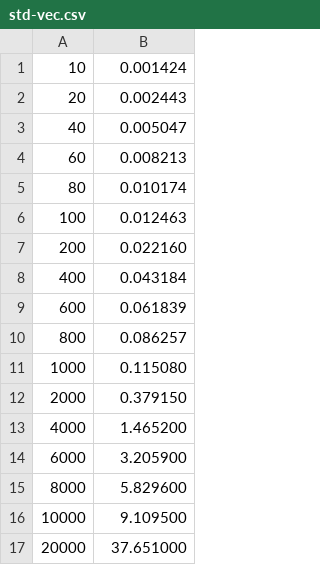
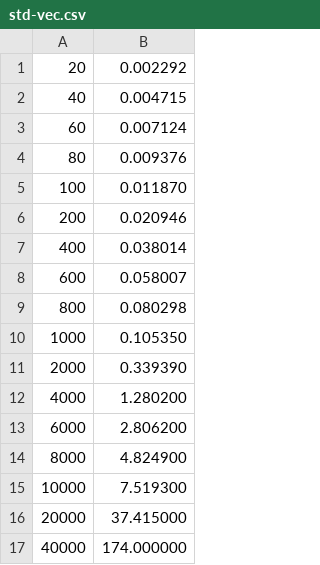
Before and after one commit to arazabishov/thesis, a CSV file: data/pop_clone/std-vec.csv, drawn as a sheet.

```diff
--- a/data/pop_clone/std-vec.csv
+++ b/data/pop_clone/std-vec.csv
@@ -1,17 +1,17 @@
-10,0.001424
-20,0.002443
-40,0.005047
-60,0.008213
-80,0.010174
-100,0.012463
-200,0.022160
-400,0.043184
-600,0.061839
-800,0.086257
-1000,0.115080
-2000,0.379150
-4000,1.465200
-6000,3.205900
-8000,5.829600
-10000,9.109500
-20000,37.651000
+20,0.002292
+40,0.004715
+60,0.007124
+80,0.009376
+100,0.011870
+200,0.020946
+400,0.038014
+600,0.058007
+800,0.080298
+1000,0.105350
+2000,0.339390
+4000,1.280200
+6000,2.806200
+8000,4.824900
+10000,7.519300
+20000,37.415000
+40000,174.000000
```
Also changed, not shown: data/pop/std-vec.csv, 26 other files.
